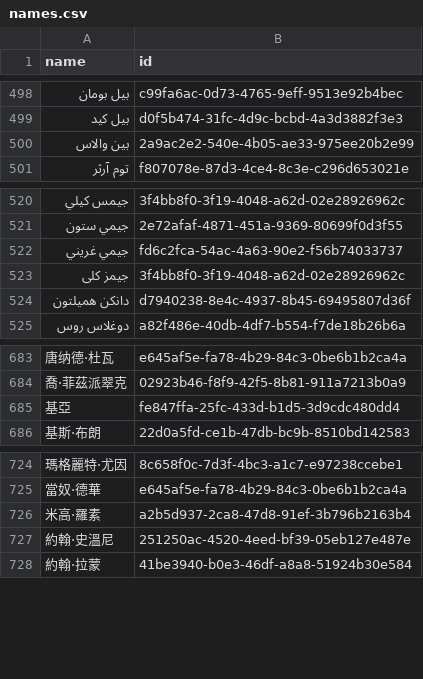
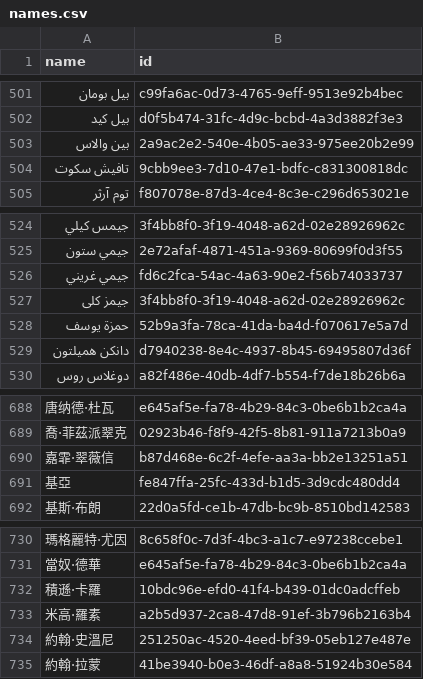
Before and after one commit to loudspeek/representa, a CSV file: data/Scotland/Parliament/names.csv, drawn as a sheet; only a part is shown, gaps mark what is left out; the diff covers the shown part only; the diff names each change by its address in the sheet, - before the commit and + after, or states it on an @@ line.

Commit message:
Scotland: Refresh from upstream changes

```diff
--- a/data/Scotland/Parliament/names.csv
+++ b/data/Scotland/Parliament/names.csv
+row 504: تافيش سكوت | 9cbb9ee3-7d10-47e1-bdfc-c831300818dc
+row 528: حمزة يوسف | 52b9a3fa-78ca-41da-ba4d-f070617e5a7d
+row 690: 嘉霏·翠薇信 | b87d468e-6c2f-4efe-aa3a-bb2e13251a51
+row 732: 積遜·卡羅 | 10bdc96e-efd0-41f4-b439-01dc0adcffeb
```
Also changed, not shown: 4 added rows and 1 removed row elsewhere in this file, data/Scotland/Parliament/sources/morph/wikidata.csv, 7 other files.
